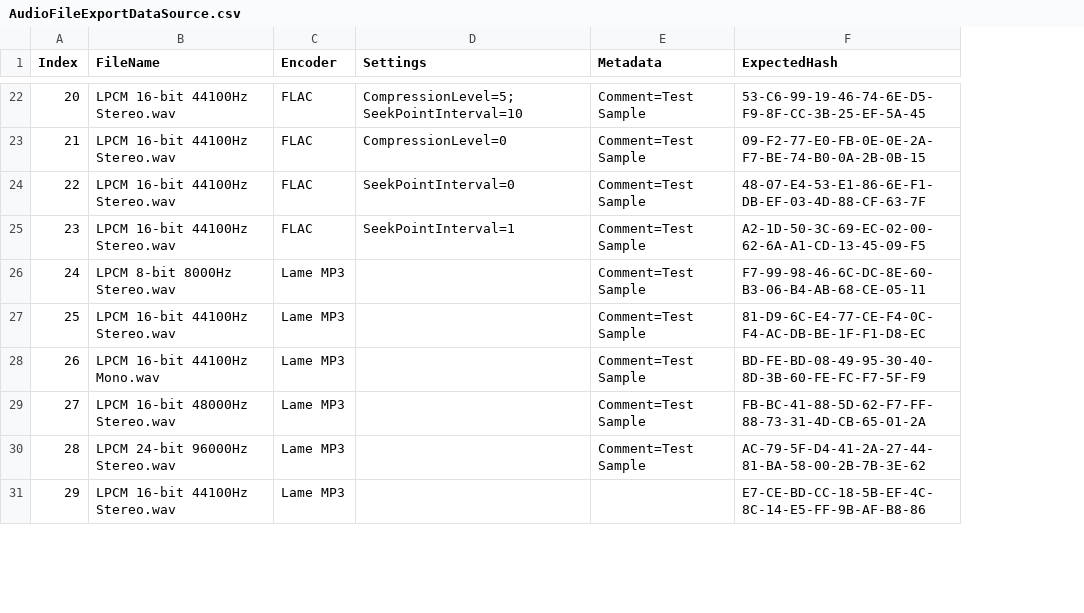
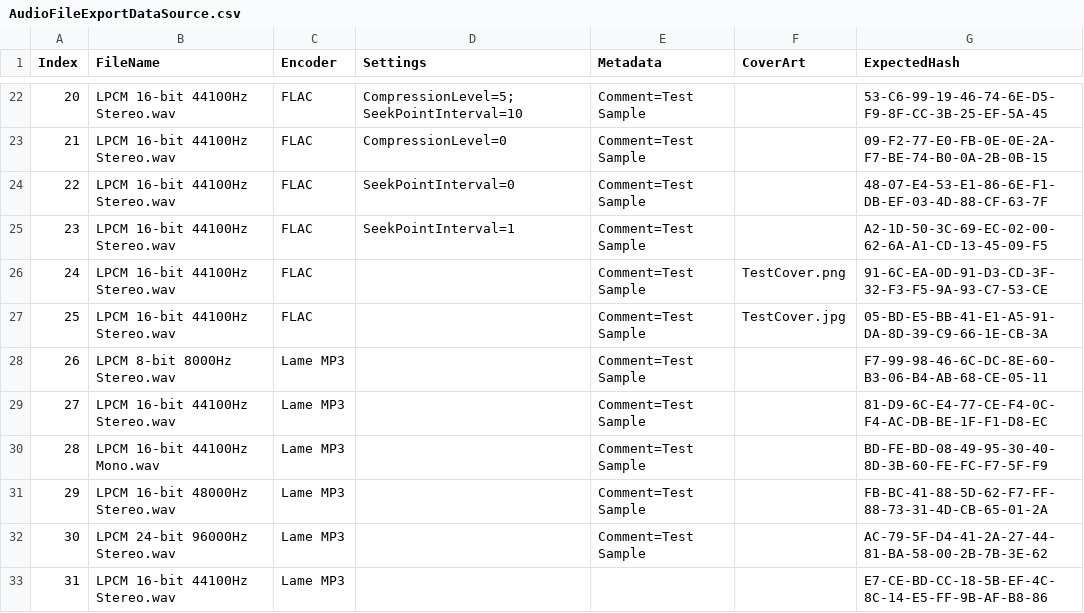
Before and after one commit to jherby2k/PowerShellAudio, a CSV file: PowerShellAudio.UnitTests/AudioFileExportDataSource.csv, drawn as a sheet; only a part is shown, gaps mark what is left out; addresses are those after the commit; the diff covers the shown part only; the diff names each change by its address in the sheet, - before the commit and + after, or states it on an @@ line.

Commit message:
Cover art unit tests

```diff
--- a/PowerShellAudio.UnitTests/AudioFileExportDataSource.csv
+++ b/PowerShellAudio.UnitTests/AudioFileExportDataSource.csv
+column F (CoverArt), empty
+row 26: 24 | LPCM 16-bit 44100Hz Stereo.wav | FLAC |  | Comment=Test Sample | TestCover.png | 91-6C-EA-0D-91-D3-CD-3F-32-F3-F5-9A-93-C7-53-CE
+row 27: 25 | LPCM 16-bit 44100Hz Stereo.wav | FLAC |  | Comment=Test Sample | TestCover.jpg | 05-BD-E5-BB-41-E1-A5-91-DA-8D-39-C9-66-1E-CB-3A
@@ column A (Index) renumbered between rows 28 and 86 @@
```
Also changed, not shown: 8 added rows elsewhere in this file, 4 other files.
